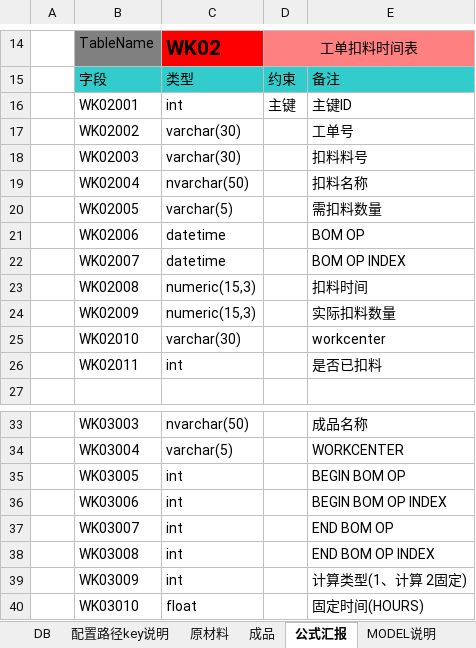
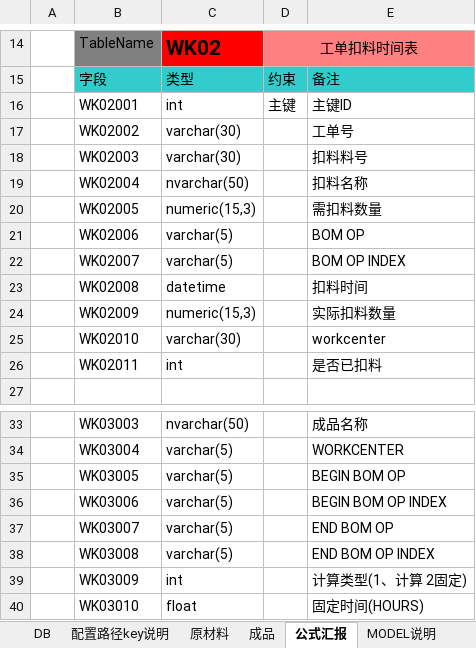
Before and after one commit to howardwyy/testqp, an Excel workbook: databaseqingpu.xlsx, sheet 公式汇报, drawn as a sheet; only a part is shown, gaps mark what is left out; values as stored, in another font and other column widths than the file's, no borders; the diff names each change by its address in the sheet, - before the commit and + after, or states it on an @@ line.

Commit message:
db

```diff
--- a/databaseqingpu.xlsx (sheet 公式汇报)
+++ b/databaseqingpu.xlsx (sheet 公式汇报)
-C20: varchar(5)
+C20: numeric(15,3)
-C21:C22: datetime
+C21:C22: varchar(5)
-C23: numeric(15,3)
+C23: datetime
-C35:C38: int
+C35:C38: varchar(5)
```
